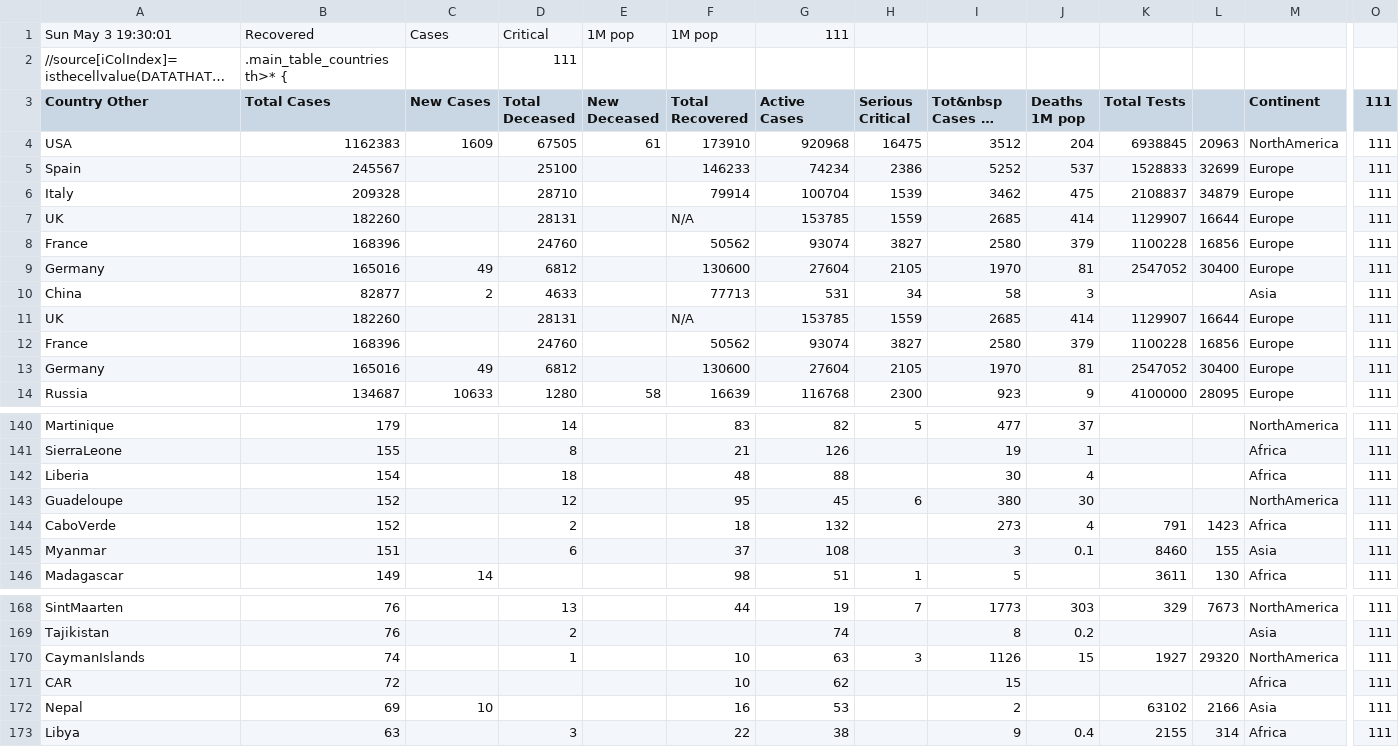
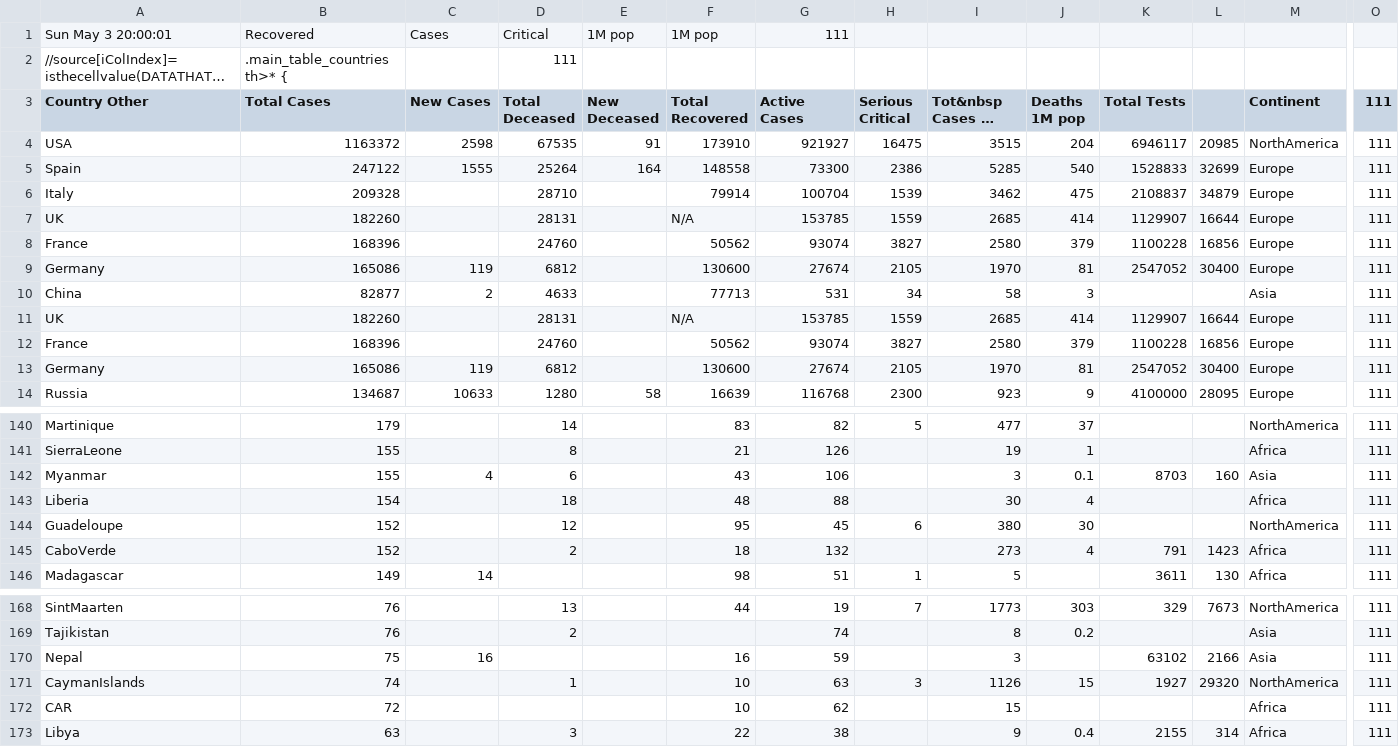
Before and after one commit to hemantaduwarah1/data, a CSV file: data.csv, drawn as a sheet; only a part is shown, gaps mark what is left out; long unchanged cells end in …; removed rows and columns are numbered as before the commit, all else as after; rows hold the shown columns only; the diff covers the shown part only; the diff names each change by its address in the sheet, - before the commit and + after, or states it on an @@ line.

Commit message:
update

```diff
--- a/data.csv
+++ b/data.csv
-A1 (Country Other): Sun May 3 19:30:01
+A1 (Country Other): Sun May 3 20:00:01
-B4 (Total Cases): 1162383
+B4 (Total Cases): 1163372
-C4 (New Cases): 1609
+C4 (New Cases): 2598
-D4 (Total Deceased): 67505
+D4 (Total Deceased): 67535
-E4 (New Deceased): 61
+E4 (New Deceased): 91
-G4 (Active Cases): 920968
+G4 (Active Cases): 921927
-I4 (Tot&nbsp Cases 1M pop): 3512
+I4 (Tot&nbsp Cases 1M pop): 3515
-K4 (Total Tests): 6938845
+K4 (Total Tests): 6946117
-L4: 20963
+L4: 20985
-B5 (Total Cases): 245567
+B5 (Total Cases): 247122
-C5 (New Cases): (empty)
+C5 (New Cases): 1555
-D5 (Total Deceased): 25100
+D5 (Total Deceased): 25264
-E5 (New Deceased): (empty)
+E5 (New Deceased): 164
-F5 (Total Recovered): 146233
+F5 (Total Recovered): 148558
-G5 (Active Cases): 74234
+G5 (Active Cases): 73300
-I5 (Tot&nbsp Cases 1M pop): 5252
+I5 (Tot&nbsp Cases 1M pop): 5285
-J5 (Deaths 1M pop): 537
+J5 (Deaths 1M pop): 540
-B9 (Total Cases): 165016
+B9 (Total Cases): 165086
-C9 (New Cases): 49
+C9 (New Cases): 119
-G9 (Active Cases): 27604
+G9 (Active Cases): 27674
-B13 (Total Cases): 165016
+B13 (Total Cases): 165086
-C13 (New Cases): 49
+C13 (New Cases): 119
-G13 (Active Cases): 27604
+G13 (Active Cases): 27674
+row 142: Myanmar | 155 | 4 | 6 |  | 43 | 106 |  | 3 | 0.1 | 8703 | 160 | Asia | 111
-row 145: Myanmar | 151 |  | 6 |  | 37 | 108 |  | 3 | 0.1 | 8460 | 155 | Asia | 111
+row 170: Nepal | 75 | 16 |  |  | 16 | 59 |  | 3 |  | 63102 | 2166 | Asia | 111
-row 172: Nepal | 69 | 10 |  |  | 16 | 53 |  | 2 |  | 63102 | 2166 | Asia | 111
```
Also changed, not shown: 34 edited cells elsewhere in this file.
